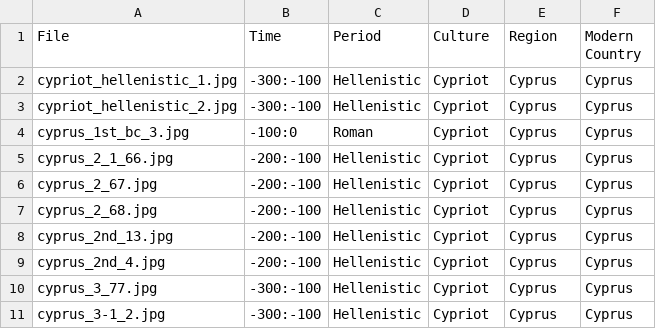
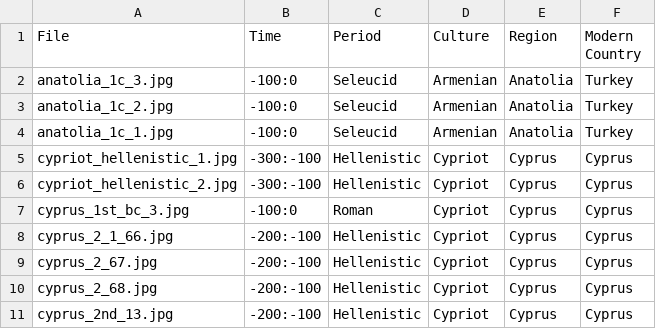
Before and after one commit to maltaweel/ImageComparison, a CSV file: post4th/imageLink.csv, drawn as a sheet; only a part is shown; the shorter side is filled out with more unchanged rows; the diff names each change by its address in the sheet, - before the commit and + after, or states it on an @@ line.

```diff
--- a/post4th/imageLink.csv
+++ b/post4th/imageLink.csv
+row 2: anatolia_1c_3.jpg | -100:0 | Seleucid | Armenian | Anatolia | Turkey
+row 3: anatolia_1c_2.jpg | -100:0 | Seleucid | Armenian | Anatolia | Turkey
+row 4: anatolia_1c_1.jpg | -100:0 | Seleucid | Armenian | Anatolia | Turkey
```
Also changed, not shown: 9-4/imageLink.csv, image_data/imageLink.csv, 10 other files.
